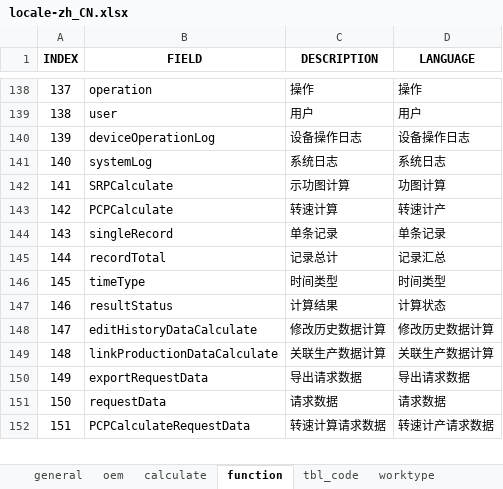
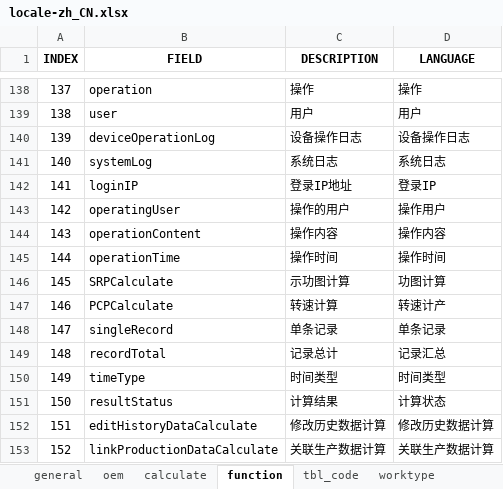
Before and after one commit to cosog/ap, an Excel workbook: WebRoot/oem/cnpc/locale/locale-zh_CN.xlsx, sheet function, drawn as a sheet; only a part is shown, gaps mark what is left out; the shorter side is filled out with more unchanged rows; values as stored, in another font and other column widths than the file's, no borders; addresses are those after the commit; the diff names each change by its address in the sheet, - before the commit and + after, or states it on an @@ line.

```diff
--- a/WebRoot/oem/cnpc/locale/locale-zh_CN.xlsx (sheet function)
+++ b/WebRoot/oem/cnpc/locale/locale-zh_CN.xlsx (sheet function)
+row 142: 141 | loginIP | 登录IP地址 | 登录IP
+row 143: 142 | operatingUser | 操作的用户 | 操作用户
+row 144: 143 | operationContent | 操作内容 | 操作内容
+row 145: 144 | operationTime | 操作时间 | 操作时间
@@ column A (INDEX) renumbered from row 146 down @@
```
Also changed, not shown: WebRoot/oem/cnpc/locale/locale-en.xlsx, WebRoot/oem/cnpc/locale/locale-ru.xlsx, 24 other files.
